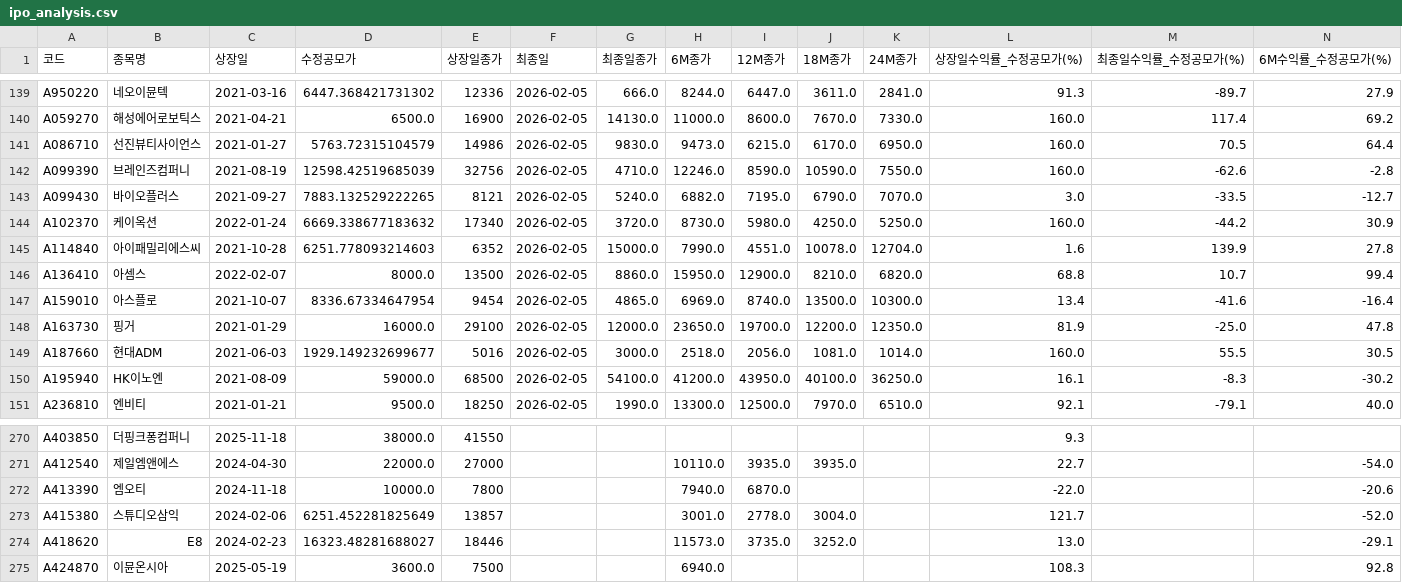
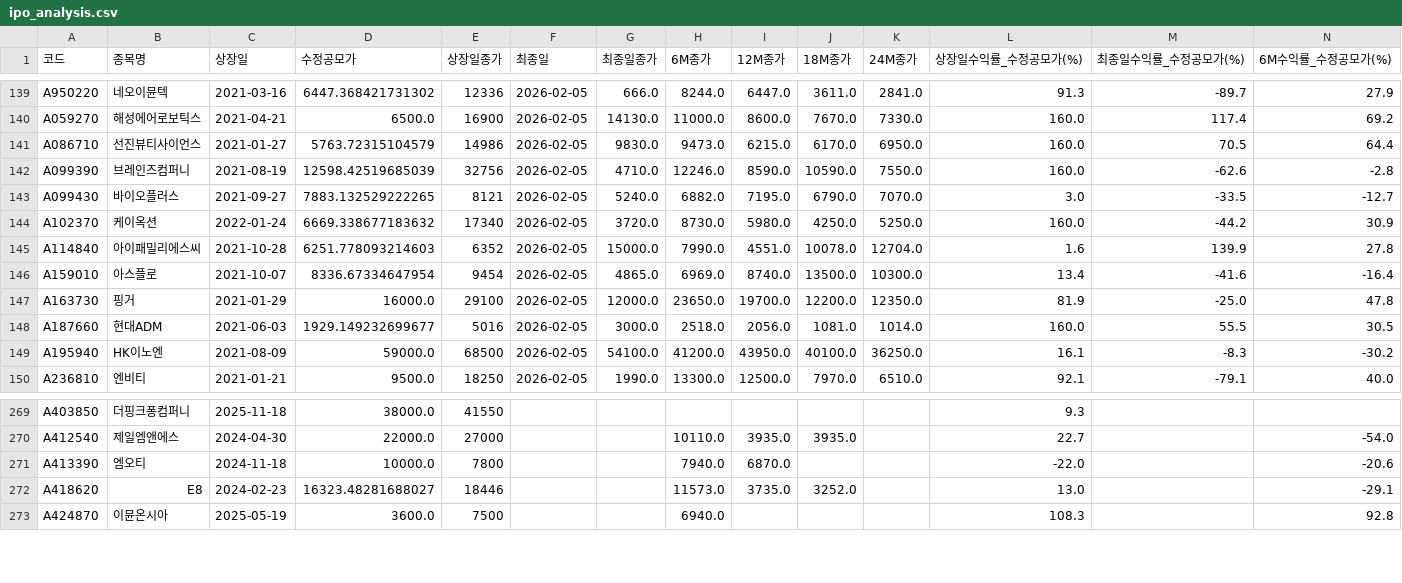
Before and after one commit to beaten-by-the-market/kosdaqcannotstandalone, a CSV file: price_trade2/data/ipo_analysis.csv, drawn as a sheet; only a part is shown, gaps mark what is left out; rows hold the shown columns only; the diff names each change by its address in the sheet, - before the commit and + after, or states it on an @@ line.

```diff
--- a/price_trade2/data/ipo_analysis.csv
+++ b/price_trade2/data/ipo_analysis.csv
-row 146: A136410 | 아셈스 | 2022-02-07 | 8000.0 | 13500 | 2026-02-05 | 8860.0 | 15950.0 | 12900.0 | 8210.0 | 6820.0 | 68.8 | 10.7 | 99.4
-row 273: A415380 | 스튜디오삼익 | 2024-02-06 | 6251.452281825649 | 13857 |  |  | 3001.0 | 2778.0 | 3004.0 |  | 121.7 |  | -52.0
```
Also changed, not shown: price_trade2/data/agg_timeseries.csv, price_trade2/data/volume_monthly.csv, 1 other file.
